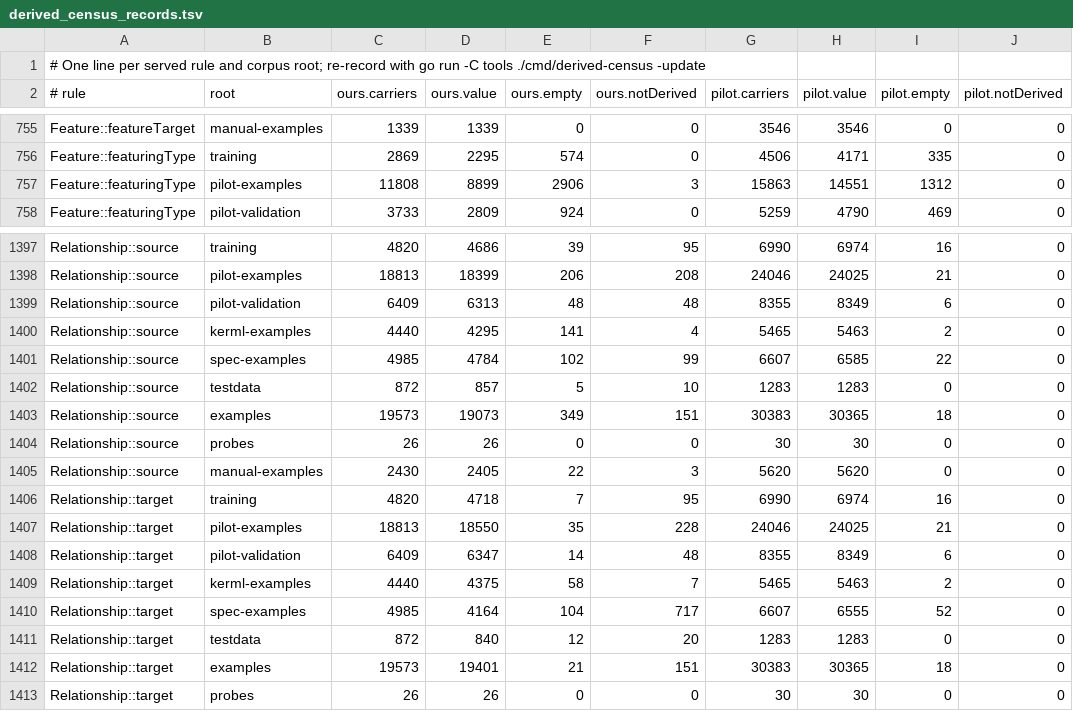
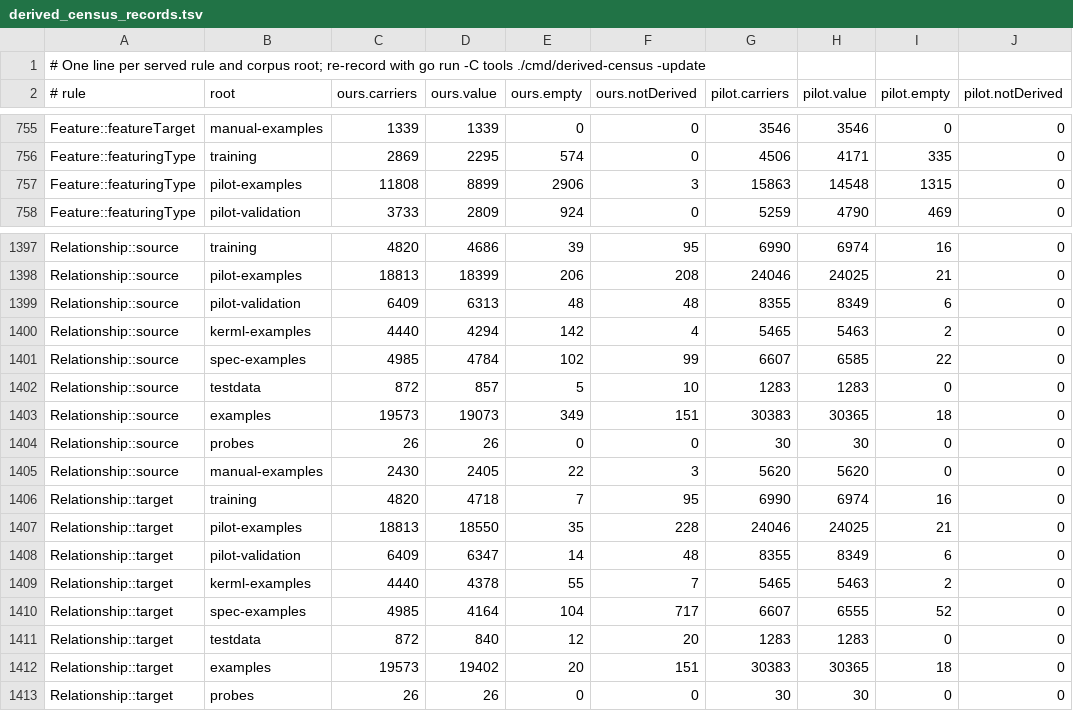
Before and after one commit to Open-MBEE/OpenSysML, a TSV file: internal/semantic/metamodel/derived_census_records.tsv, drawn as a sheet; only a part is shown, gaps mark what is left out.

```diff
--- a/internal/semantic/metamodel/derived_census_records.tsv
+++ b/internal/semantic/metamodel/derived_census_records.tsv
@@ -756,3 +756,3 @@ Feature::featureTarget	manual-examples	1339	1339	0	0	3546	3546	0	0
 Feature::featuringType	training	2869	2295	574	0	4506	4171	335	0
-Feature::featuringType	pilot-examples	11808	8899	2906	3	15863	14551	1312	0
+Feature::featuringType	pilot-examples	11808	8899	2906	3	15863	14548	1315	0
 Feature::featuringType	pilot-validation	3733	2809	924	0	5259	4790	469	0
@@ -1399,3 +1399,3 @@ Relationship::source	pilot-examples	18813	18399	206	208	24046	24025	21	0
 Relationship::source	pilot-validation	6409	6313	48	48	8355	8349	6	0
-Relationship::source	kerml-examples	4440	4295	141	4	5465	5463	2	0
+Relationship::source	kerml-examples	4440	4294	142	4	5465	5463	2	0
 Relationship::source	spec-examples	4985	4784	102	99	6607	6585	22	0
@@ -1408,6 +1408,6 @@ Relationship::target	pilot-examples	18813	18550	35	228	24046	24025	21	0
 Relationship::target	pilot-validation	6409	6347	14	48	8355	8349	6	0
-Relationship::target	kerml-examples	4440	4375	58	7	5465	5463	2	0
+Relationship::target	kerml-examples	4440	4378	55	7	5465	5463	2	0
 Relationship::target	spec-examples	4985	4164	104	717	6607	6555	52	0
 Relationship::target	testdata	872	840	12	20	1283	1283	0	0
-Relationship::target	examples	19573	19401	21	151	30383	30365	18	0
+Relationship::target	examples	19573	19402	20	151	30383	30365	18	0
 Relationship::target	probes	26	26	0	0	30	30	0	0
```
Also changed, not shown: 1 other file.
